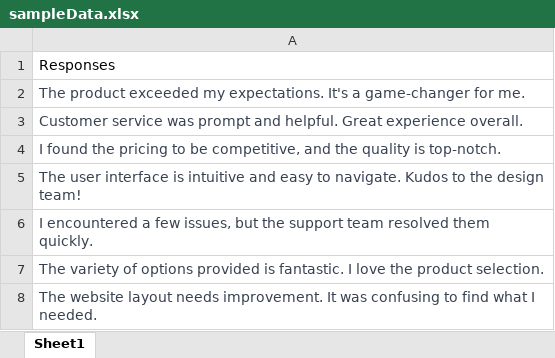
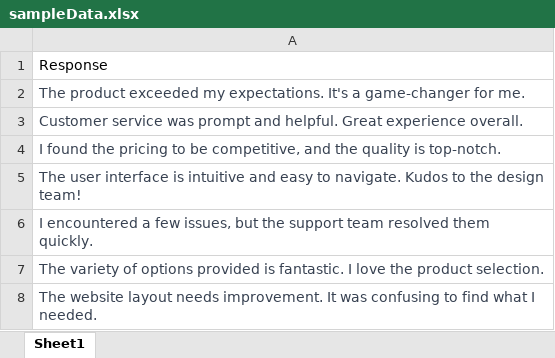
Before and after one commit to JonathanHays/text_mining, an Excel workbook: sampleData.xlsx, sheet Sheet1, drawn as a sheet; only a part is shown; values as stored, in another font and other column widths than the file's, no borders; the diff names each change by its address in the sheet, - before the commit and + after, or states it on an @@ line.

Commit message:
Added sample machine learning scripts

```diff
--- a/sampleData.xlsx (sheet Sheet1)
+++ b/sampleData.xlsx (sheet Sheet1)
-A1: Responses
+A1: Response
```
Also changed, not shown: 6 other files.
